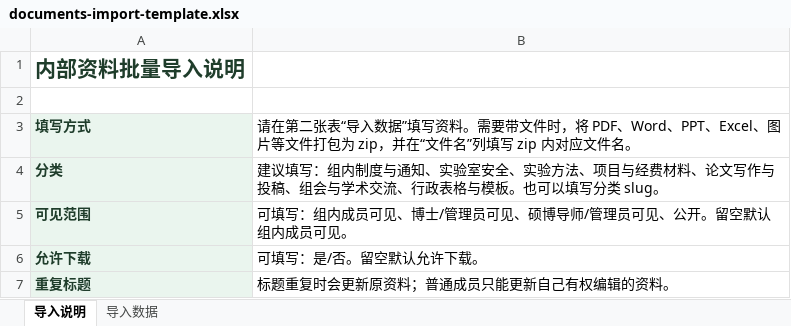
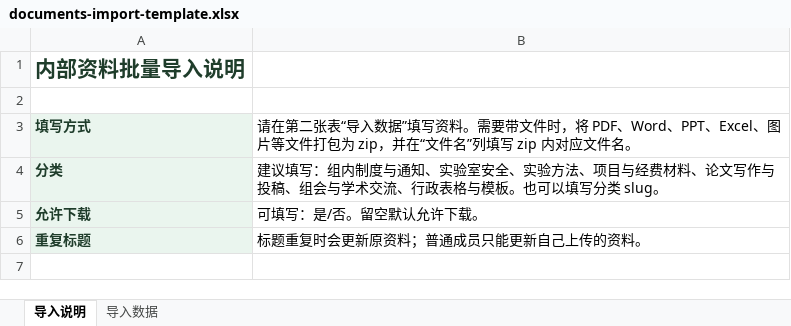
Before and after one commit to zzZ5/labhub, an Excel workbook: frontend/public/templates/documents-import-template.xlsx, sheet 导入说明, drawn as a sheet; values as stored, in another font and other column widths than the file's, no borders; removed rows and columns are numbered as before the commit, all else as after; the diff names each change by its address in the sheet, - before the commit and + after, or states it on an @@ line.

```diff
--- a/frontend/public/templates/documents-import-template.xlsx (sheet 导入说明)
+++ b/frontend/public/templates/documents-import-template.xlsx (sheet 导入说明)
-row 5: 可见范围 | 可填写：组内成员可见、博士/管理员可见、硕博导师/管理员可见、公开。留空默认组内成员可见。
-B6: 标题重复时会更新原资料；普通成员只能更新自己有权编辑的资料。
+B6: 标题重复时会更新原资料；普通成员只能更新自己上传的资料。
```
Also changed, not shown: sheet 导入数据, 32 other files.
